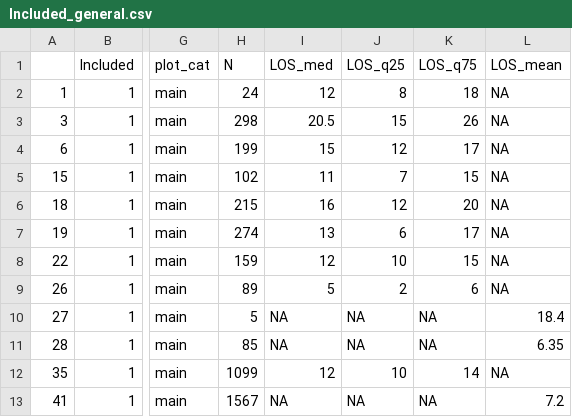
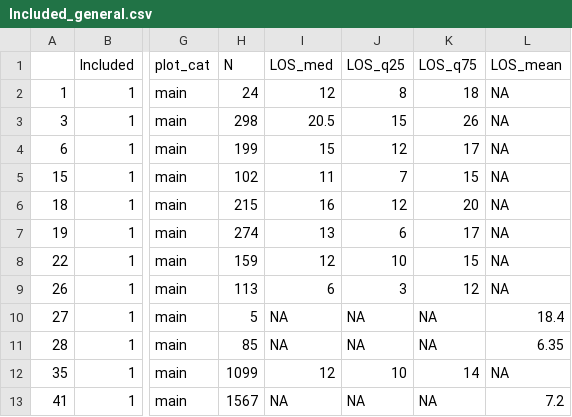
Before and after one commit to esnightingale/los_review, a CSV file: data/Included_general.csv, drawn as a sheet; only a part is shown, gaps mark what is left out; the diff names each change by its address in the sheet, - before the commit and + after, or states it on an @@ line.

```diff
--- a/data/Included_general.csv
+++ b/data/Included_general.csv
-H9 (N): 89
+H9 (N): 113
-I9 (LOS_med): 5
+I9 (LOS_med): 6
-J9 (LOS_q25): 2
+J9 (LOS_q25): 3
-K9 (LOS_q75): 6
+K9 (LOS_q75): 12
```
Also changed, not shown: data/LOS analysis dataset - Sheet1.csv, 5 other files.
